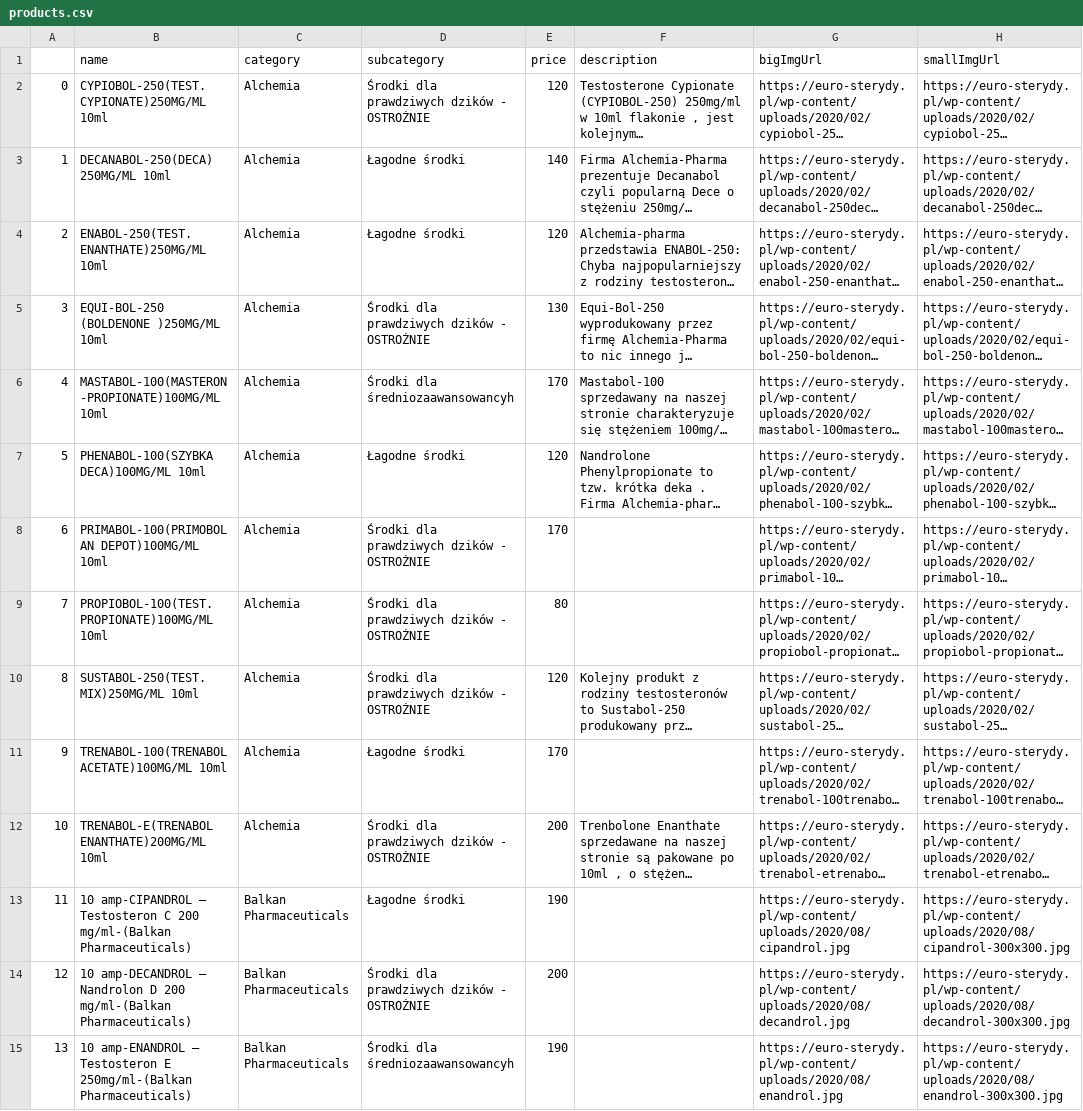
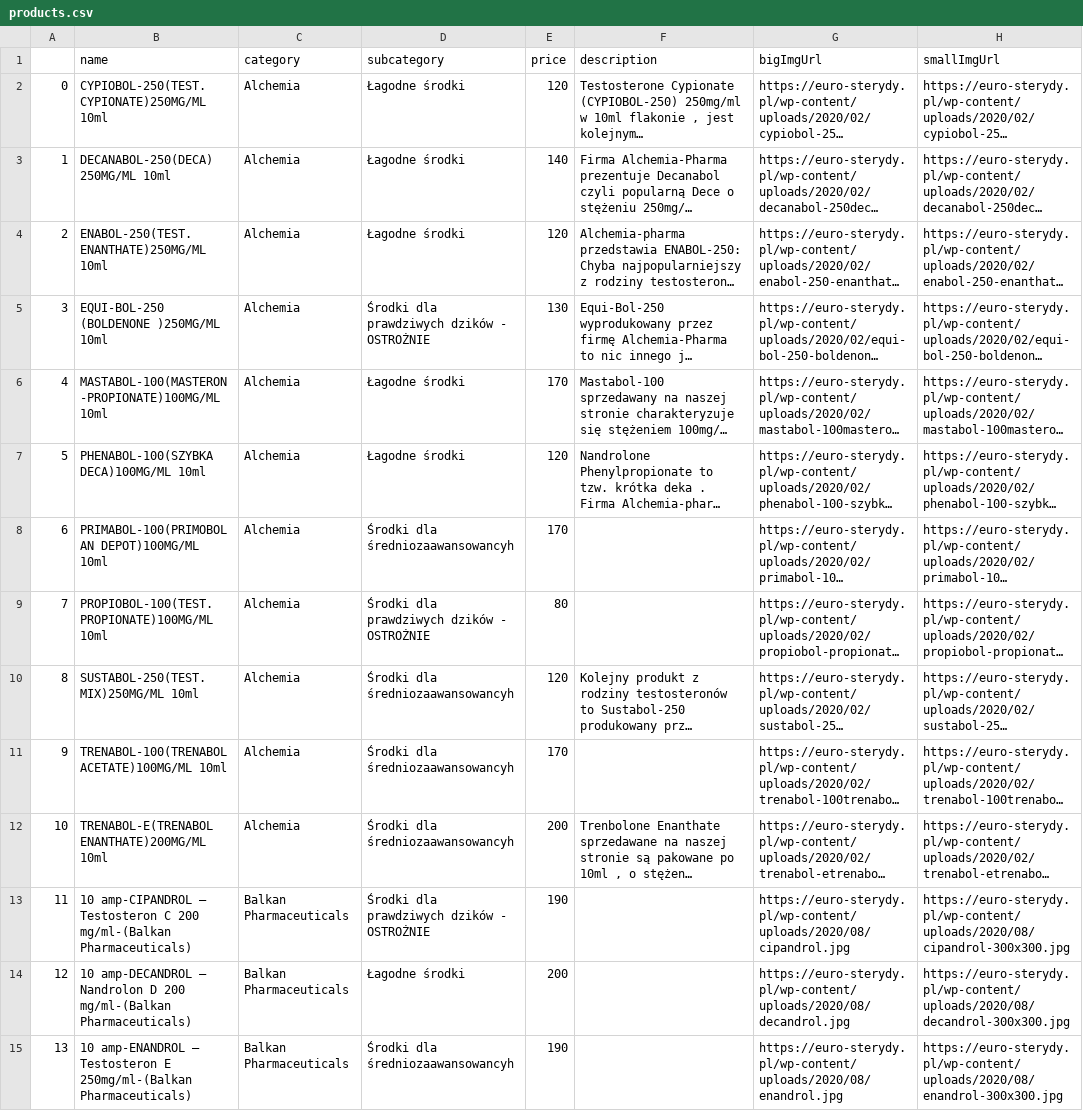
Before and after one commit to PawelManczak/PGSterydy, a CSV file: scraper data/products.csv, drawn as a sheet; only a part is shown; long unchanged cells end in …; the diff covers the shown part only; the diff names each change by its address in the sheet, - before the commit and + after, or states it on an @@ line.

```diff
--- a/scraper data/products.csv
+++ b/scraper data/products.csv
-D2 (subcategory): Środki dla prawdziwych dzików - OSTROŻNIE
+D2 (subcategory): Łagodne środki
-D6 (subcategory): Środki dla średniozaawansowancyh
+D6 (subcategory): Łagodne środki
-D8 (subcategory): Środki dla prawdziwych dzików - OSTROŻNIE
+D8 (subcategory): Środki dla średniozaawansowancyh
-D10 (subcategory): Środki dla prawdziwych dzików - OSTROŻNIE
+D10 (subcategory): Środki dla średniozaawansowancyh
-D11 (subcategory): Łagodne środki
+D11 (subcategory): Środki dla średniozaawansowancyh
-D12 (subcategory): Środki dla prawdziwych dzików - OSTROŻNIE
+D12 (subcategory): Środki dla średniozaawansowancyh
-D13 (subcategory): Łagodne środki
+D13 (subcategory): Środki dla prawdziwych dzików - OSTROŻNIE
-D14 (subcategory): Środki dla prawdziwych dzików - OSTROŻNIE
+D14 (subcategory): Łagodne środki
```
Also changed, not shown: 88 edited cells elsewhere in this file, 3 other files.
